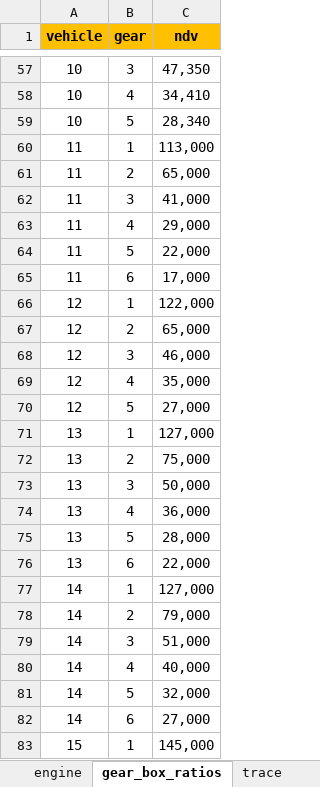
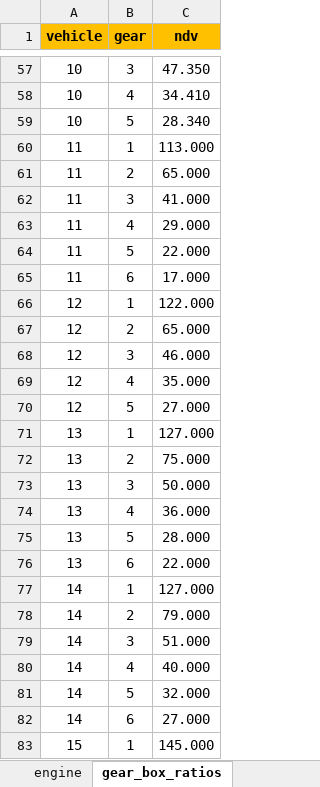
Before and after one commit to JRCSTU/gearshift_calculation_tool, an Excel workbook: gearshift/demos/gs_input_demo.xlsx, sheet gear_box_ratios, drawn as a sheet; only a part is shown, gaps mark what is left out; values as stored, in another font and other column widths than the file's, no borders; charts and pictures not drawn; the diff covers the shown part only; the diff names each change by its address in the sheet, - before the commit and + after, or states it on an @@ line.

```diff
--- a/gearshift/demos/gs_input_demo.xlsx (sheet gear_box_ratios)
+++ b/gearshift/demos/gs_input_demo.xlsx (sheet gear_box_ratios)
-sheet tab: trace
-C57 (ndv): 47,350
+C57 (ndv): 47.350
-C58 (ndv): 34,410
+C58 (ndv): 34.410
-C59 (ndv): 28,340
+C59 (ndv): 28.340
-C60 (ndv): 113,000
+C60 (ndv): 113.000
-C61 (ndv): 65,000
+C61 (ndv): 65.000
-C62 (ndv): 41,000
+C62 (ndv): 41.000
-C63 (ndv): 29,000
+C63 (ndv): 29.000
-C64 (ndv): 22,000
+C64 (ndv): 22.000
-C65 (ndv): 17,000
+C65 (ndv): 17.000
-C66 (ndv): 122,000
+C66 (ndv): 122.000
-C67 (ndv): 65,000
+C67 (ndv): 65.000
-C68 (ndv): 46,000
+C68 (ndv): 46.000
-C69 (ndv): 35,000
+C69 (ndv): 35.000
-C70 (ndv): 27,000
+C70 (ndv): 27.000
-C71 (ndv): 127,000
+C71 (ndv): 127.000
-C72 (ndv): 75,000
+C72 (ndv): 75.000
-C73 (ndv): 50,000
+C73 (ndv): 50.000
-C74 (ndv): 36,000
+C74 (ndv): 36.000
-C75 (ndv): 28,000
+C75 (ndv): 28.000
-C76 (ndv): 22,000
+C76 (ndv): 22.000
-C77 (ndv): 127,000
+C77 (ndv): 127.000
-C78 (ndv): 79,000
+C78 (ndv): 79.000
-C79 (ndv): 51,000
+C79 (ndv): 51.000
-C80 (ndv): 40,000
+C80 (ndv): 40.000
-C81 (ndv): 32,000
+C81 (ndv): 32.000
-C82 (ndv): 27,000
+C82 (ndv): 27.000
-C83 (ndv): 145,000
+C83 (ndv): 145.000
```
Also changed, not shown: 623 edited cells elsewhere in this sheet, sheet engine, sheet vehicle, other sheet tabs, charts or pictures, 11 other files.
